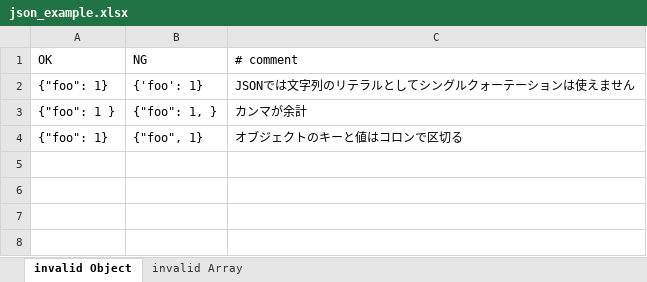
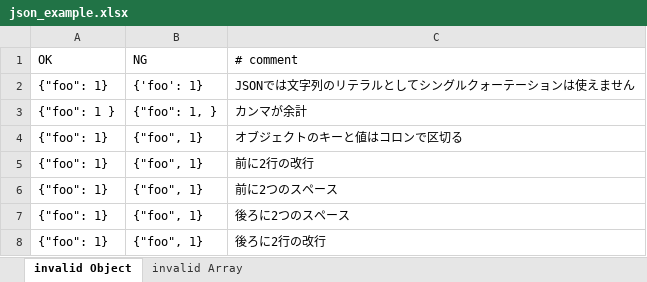
Before and after one commit to groovenauts/xlgrep, an Excel workbook: spec/examples/json_example.xlsx, sheet invalid Object, drawn as a sheet; values as stored, in another font and other column widths than the file's, no borders; the diff names each change by its address in the sheet, - before the commit and + after, or states it on an @@ line.

```diff
--- a/spec/examples/json_example.xlsx (sheet invalid Object)
+++ b/spec/examples/json_example.xlsx (sheet invalid Object)
+row 5: {"foo": 1} | {"foo", 1} | 前に2行の改行
+row 6: {"foo": 1} | {"foo", 1} | 前に2つのスペース
+row 7: {"foo": 1} | {"foo", 1} | 後ろに2つのスペース
+row 8: {"foo": 1} | {"foo", 1} | 後ろに2行の改行
```
Also changed, not shown: sheet invalid Array, 2 other files.
